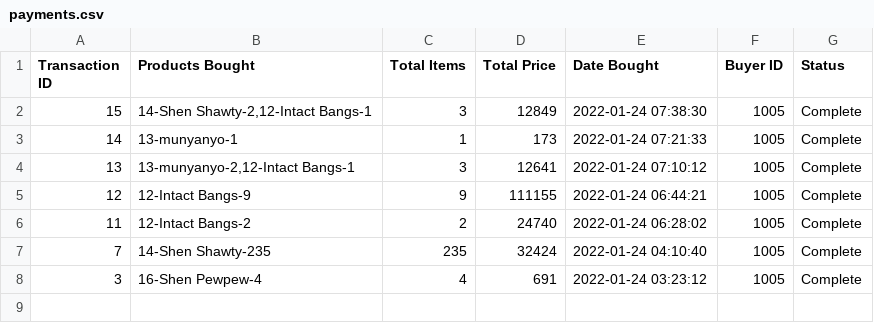
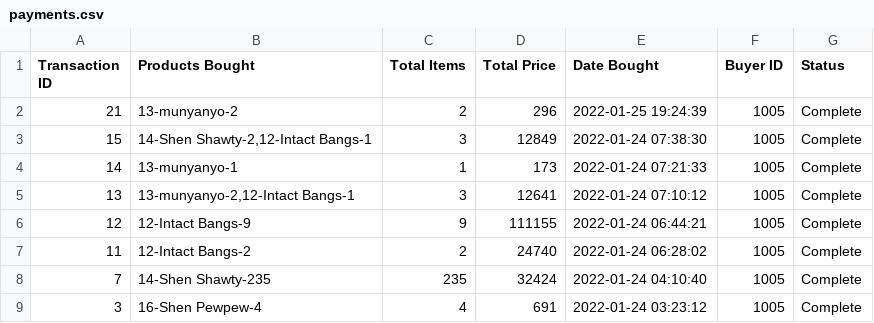
Before and after one commit to gnahhr/websys-php-finals, a CSV file: csv/payments.csv, drawn as a sheet; the diff names each change by its address in the sheet, - before the commit and + after, or states it on an @@ line.

```diff
--- a/csv/payments.csv
+++ b/csv/payments.csv
+row 2: 21 | 13-munyanyo-2 | 2 | 296 | 2022-01-25 19:24:39 | 1005 | Complete
```
Also changed, not shown: csv/sales.csv, csv/userlog.csv, 5 other files.
